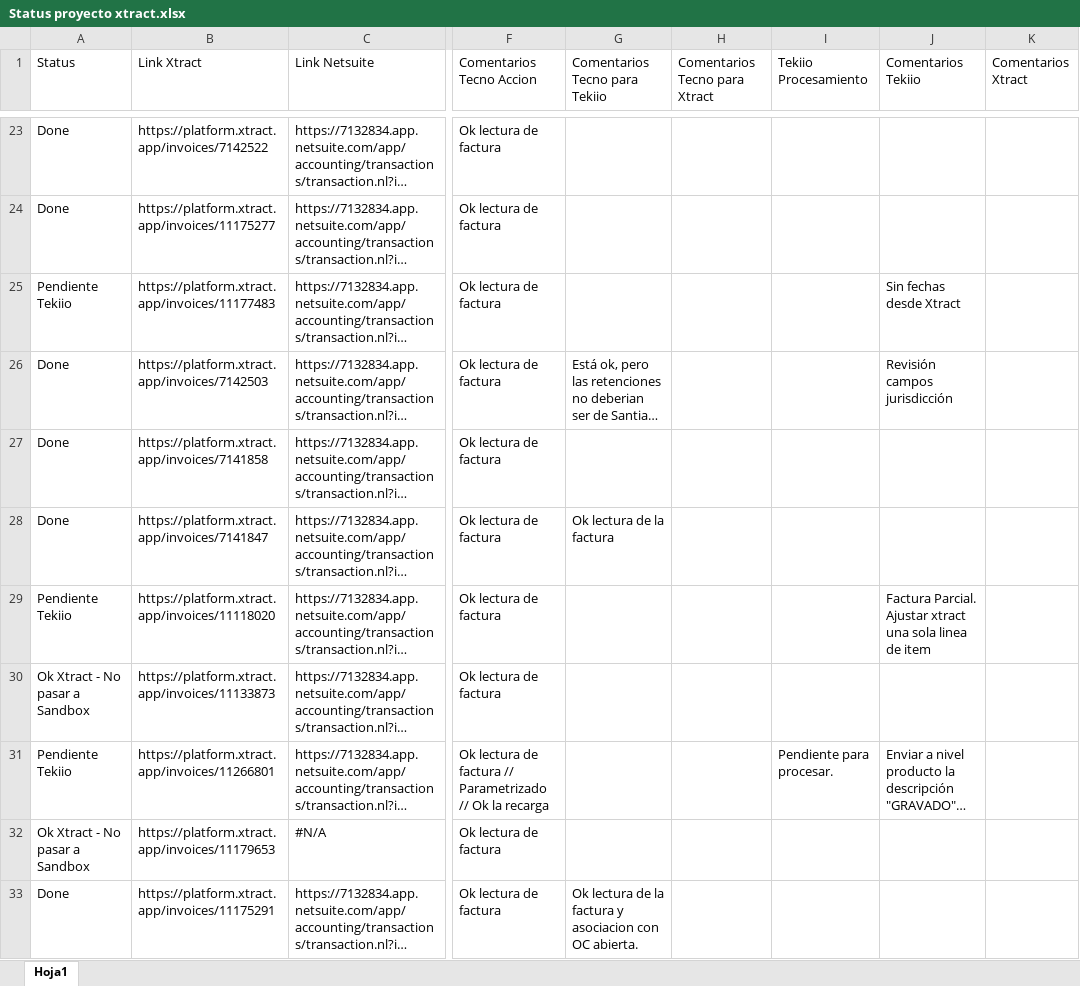
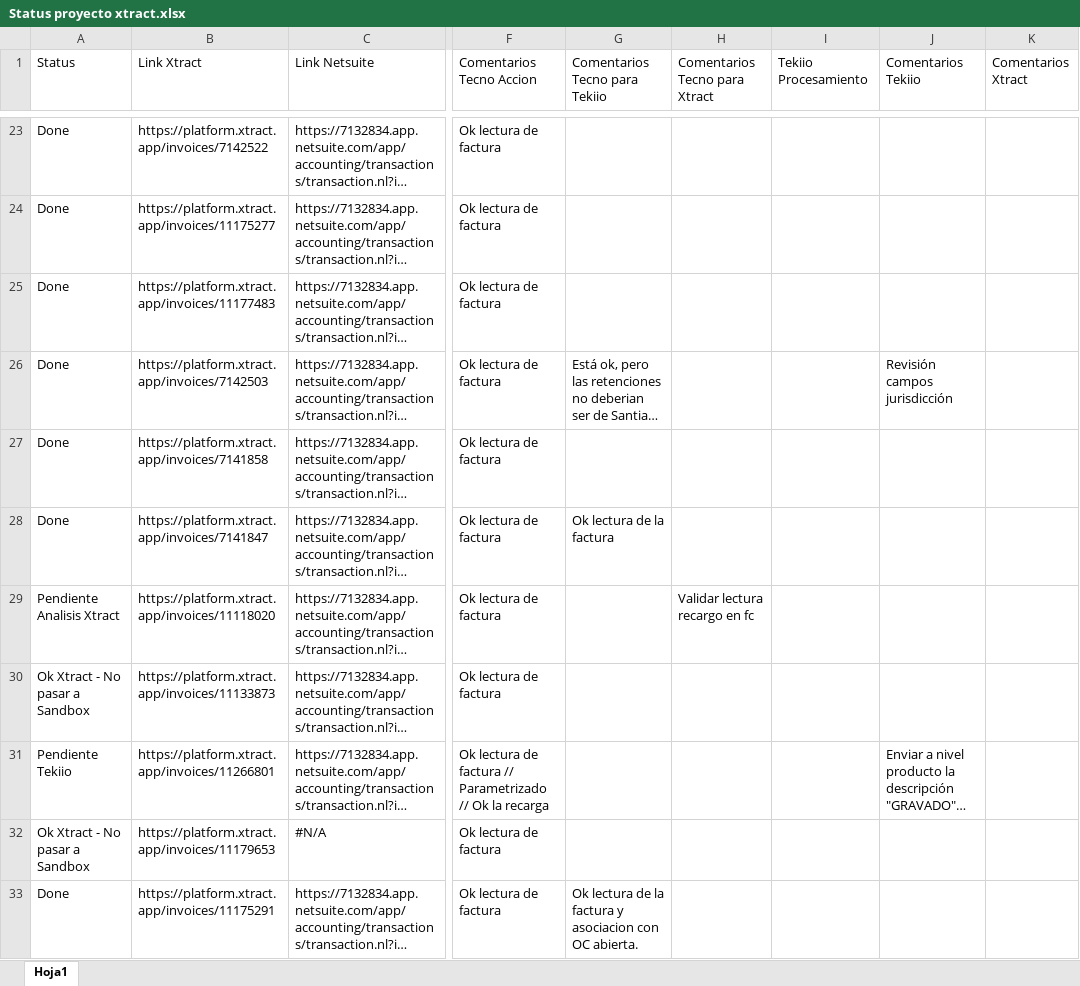
Before and after one commit to IAtecnoaccion/dashboard-proyecto-xtract, an Excel workbook: Status proyecto xtract.xlsx, sheet Hoja1, drawn as a sheet; only a part is shown, gaps mark what is left out; long unchanged cells end in …; values as stored, in another font and other column widths than the file's, no cell formats; the diff covers the shown part only; the diff names each change by its address in the sheet, - before the commit and + after, or states it on an @@ line.

Commit message:
Update dashboard with latest Excel data: Added new status types and improved categorization (254 invoices, 36.2% completed)

```diff
--- a/Status proyecto xtract.xlsx (sheet Hoja1)
+++ b/Status proyecto xtract.xlsx (sheet Hoja1)
-A25 (Status): Pendiente Tekiio
+A25 (Status): Done
-J25 (Comentarios Tekiio): Sin fechas desde Xtract
+J25 (Comentarios Tekiio): (empty)
-A29 (Status): Pendiente Tekiio
+A29 (Status): Pendiente Analisis Xtract
-H29 (Comentarios Tecno para Xtract): (empty)
+H29 (Comentarios Tecno para Xtract): Validar lectura recargo en fc
-J29 (Comentarios Tekiio): Factura Parcial. Ajustar xtract una sola linea de item
+J29 (Comentarios Tekiio): (empty)
-I31 (Tekiio Procesamiento): Pendiente para procesar.
+I31 (Tekiio Procesamiento): (empty)
```
Also changed, not shown: 2 added rows and 80 edited cells elsewhere in this sheet, cell formats, 1 other file.
